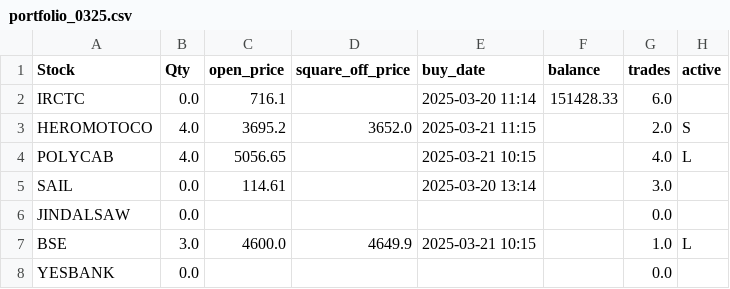
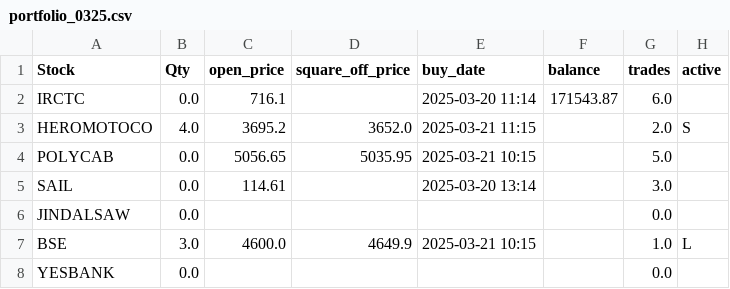
Before and after one commit to ANANTKACHOLIA/portfolio_data, a CSV file: portfolio_0325.csv, drawn as a sheet.

Commit message:
Replace CSV file

```diff
--- a/portfolio_0325.csv
+++ b/portfolio_0325.csv
@@ -1,5 +1,5 @@
 Stock,Qty,open_price,square_off_price,buy_date,balance,trades,active
- IRCTC,0.0,716.1,,2025-03-20 11:14,151428.33,6.0,
+ IRCTC,0.0,716.1,,2025-03-20 11:14,171543.87,6.0,
   HEROMOTOCO,4.0,3695.2,3652.0,2025-03-21 11:15,,2.0,S
-  POLYCAB,4.0,5056.65,,2025-03-21 10:15,,4.0,L
+  POLYCAB,0.0,5056.65,5035.95,2025-03-21 10:15,,5.0,
  SAIL,0.0,114.61,,2025-03-20 13:14,,3.0,
```
